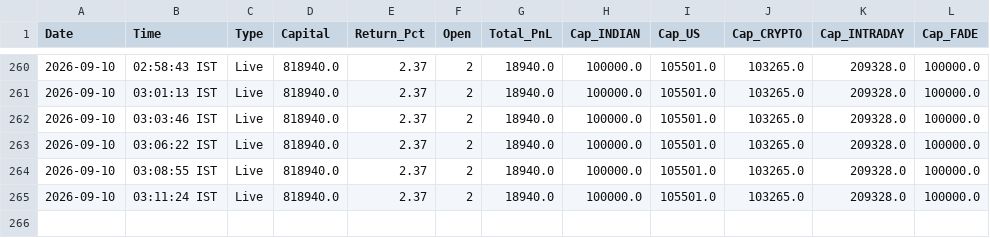
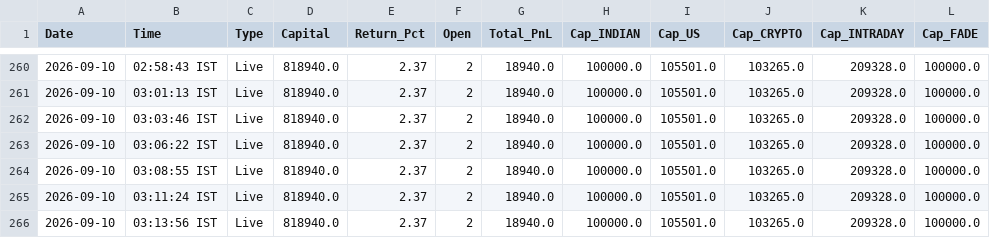
Before and after one commit to thokfoot/free-4-market-master, a CSV file: logs/live_pnl_snapshots.csv, drawn as a sheet; only a part is shown, gaps mark what is left out.

Commit message:
state 2026-09-09 21:43 UTC

```diff
--- a/logs/live_pnl_snapshots.csv
+++ b/logs/live_pnl_snapshots.csv
@@ -265 +265,2 @@ Date,Time,Type,Capital,Return_Pct,Open,Total_PnL,Cap_INDIAN,Cap_US,Cap_CRYPTO,Ca
 2026-09-10,03:11:24 IST,Live,818940.0,2.37,2,18940.0,100000.0,105501.0,103265.0,209328.0,100000.0
+2026-09-10,03:13:56 IST,Live,818940.0,2.37,2,18940.0,100000.0,105501.0,103265.0,209328.0,100000.0
```
